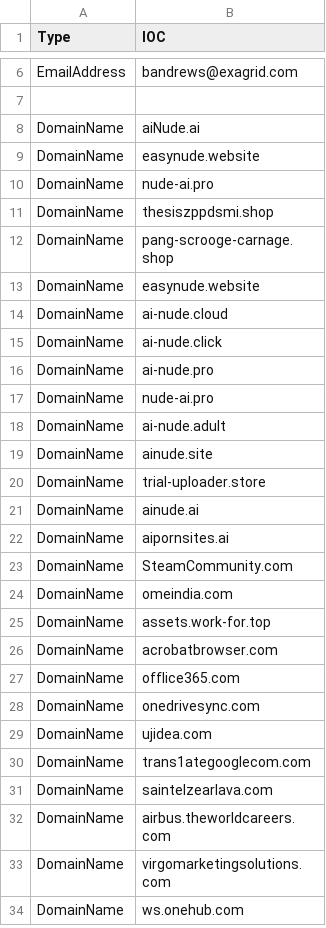
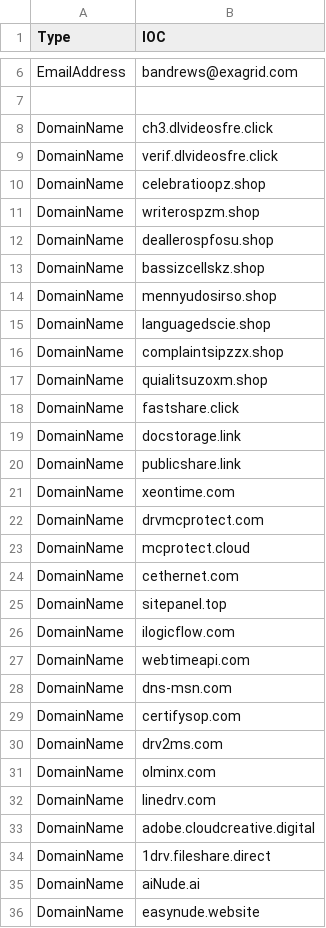
Before and after one commit to yarivdv/SORTED_IOC, a CSV file: Sorted_IOC.csv, drawn as a sheet; only a part is shown, gaps mark what is left out; the shorter side is filled out with more unchanged rows; the diff covers the shown part only.

Commit message:
Update Sorted_IOC.csv

```diff
--- a/Sorted_IOC.csv
+++ b/Sorted_IOC.csv
@@ -7,2 +7,29 @@ EmailAddress,bandrews@exagrid.com
 
+DomainName,ch3.dlvideosfre.click
+DomainName,verif.dlvideosfre.click
+DomainName,celebratioopz.shop
+DomainName,writerospzm.shop
+DomainName,deallerospfosu.shop
+DomainName,bassizcellskz.shop
+DomainName,mennyudosirso.shop
+DomainName,languagedscie.shop
+DomainName,complaintsipzzx.shop
+DomainName,quialitsuzoxm.shop
+DomainName,fastshare.click
+DomainName,docstorage.link
+DomainName,publicshare.link
+DomainName,xeontime.com
+DomainName,drvmcprotect.com
+DomainName,mcprotect.cloud
+DomainName,cethernet.com
+DomainName,sitepanel.top
+DomainName,ilogicflow.com
+DomainName,webtimeapi.com
+DomainName,dns-msn.com
+DomainName,certifysop.com
+DomainName,drv2ms.com
+DomainName,olminx.com
+DomainName,linedrv.com
+DomainName,adobe.cloudcreative.digital
+DomainName,1drv.fileshare.direct
 DomainName,aiNude.ai
```
Also changed, not shown: 1 added row elsewhere in this file.
